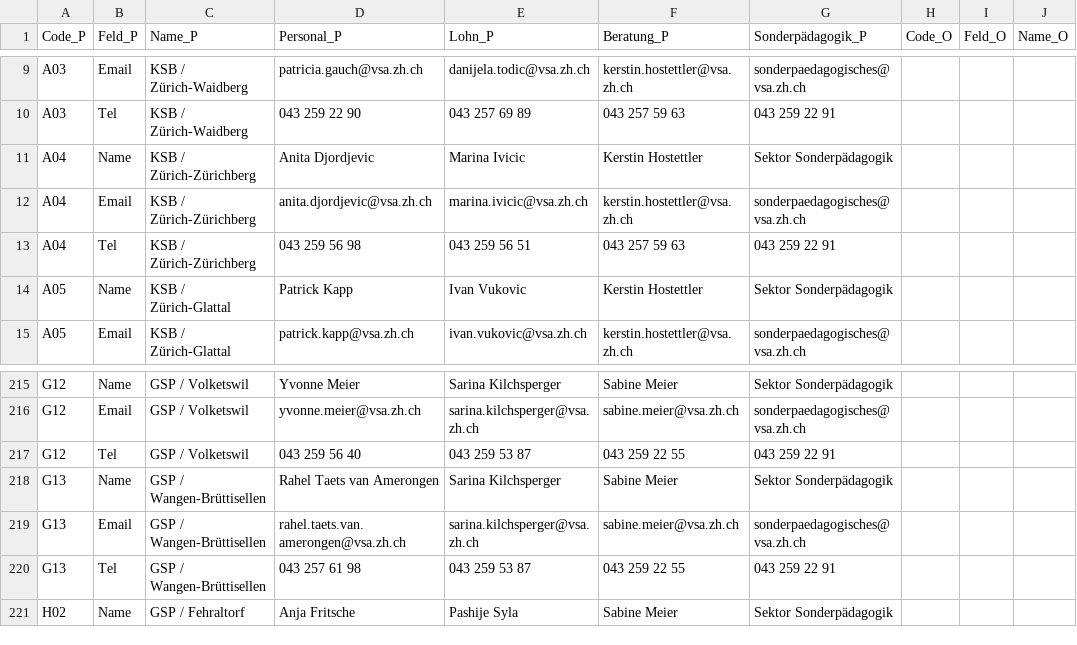
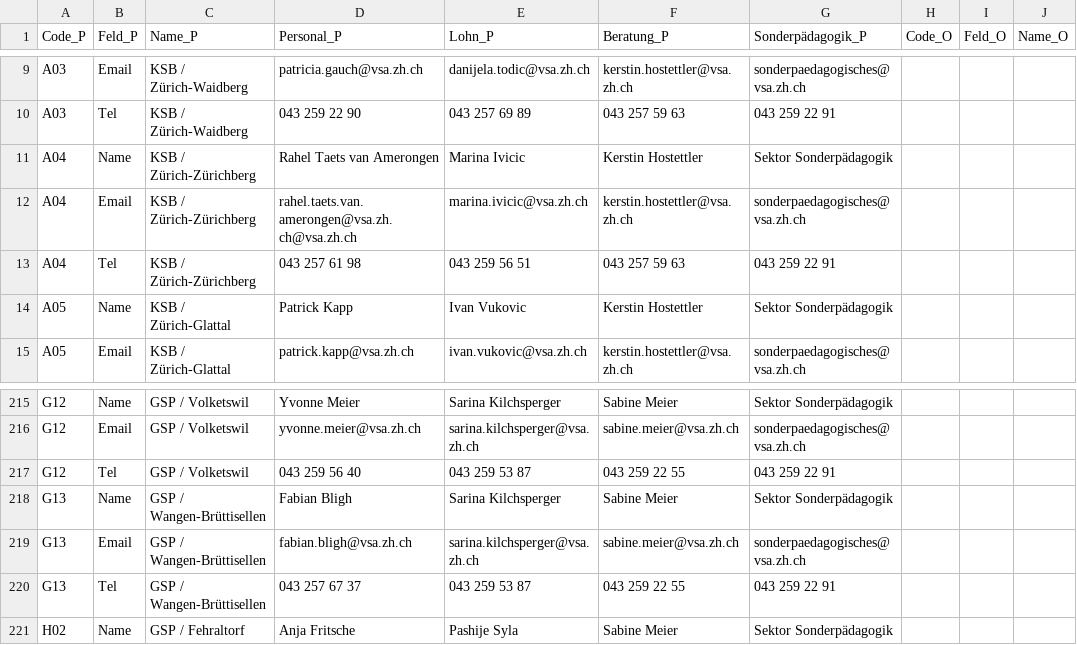
Before and after one commit to statistikZH/Visualisierung_VSAKarte, a CSV file: Data/VSA_Kantonskarte.csv, drawn as a sheet; only a part is shown, gaps mark what is left out; the diff names each change by its address in the sheet, - before the commit and + after, or states it on an @@ line.

Commit message:
Update VSA_Kantonskarte.csv

```diff
--- a/Data/VSA_Kantonskarte.csv
+++ b/Data/VSA_Kantonskarte.csv
-D11 (Personal_P): Anita Djordjevic
+D11 (Personal_P): Rahel Taets van Amerongen
-D12 (Personal_P): anita.djordjevic@vsa.zh.ch
+D12 (Personal_P): rahel.taets.van.amerongen@vsa.zh.ch@vsa.zh.ch
-D13 (Personal_P): 043 259 56 98
+D13 (Personal_P): 043 257 61 98
-D218 (Personal_P): Rahel Taets van Amerongen
+D218 (Personal_P): Fabian Bligh
-D219 (Personal_P): rahel.taets.van.amerongen@vsa.zh.ch
+D219 (Personal_P): fabian.bligh@vsa.zh.ch
-D220 (Personal_P): 043 257 61 98
+D220 (Personal_P): 043 257 67 37
```
